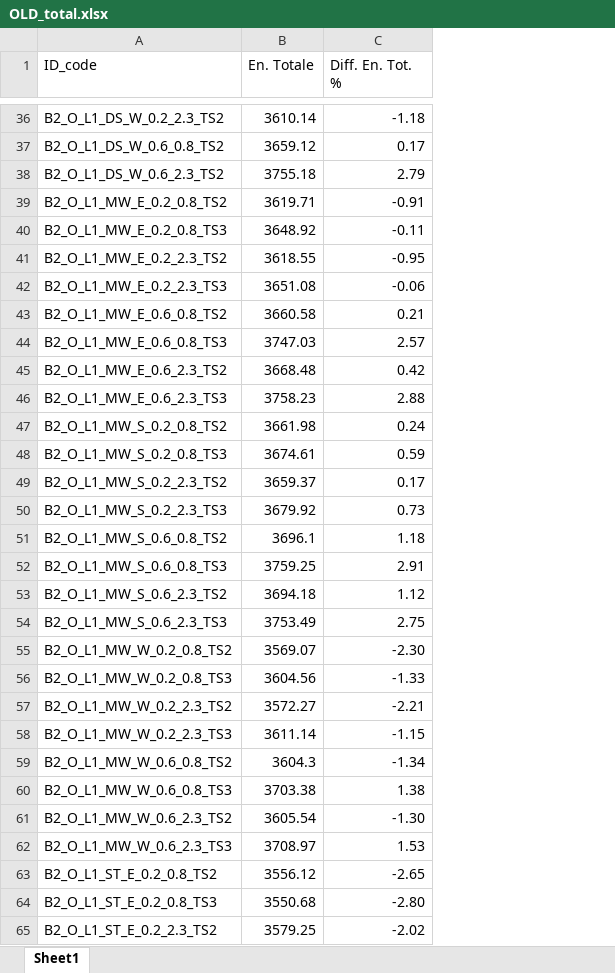
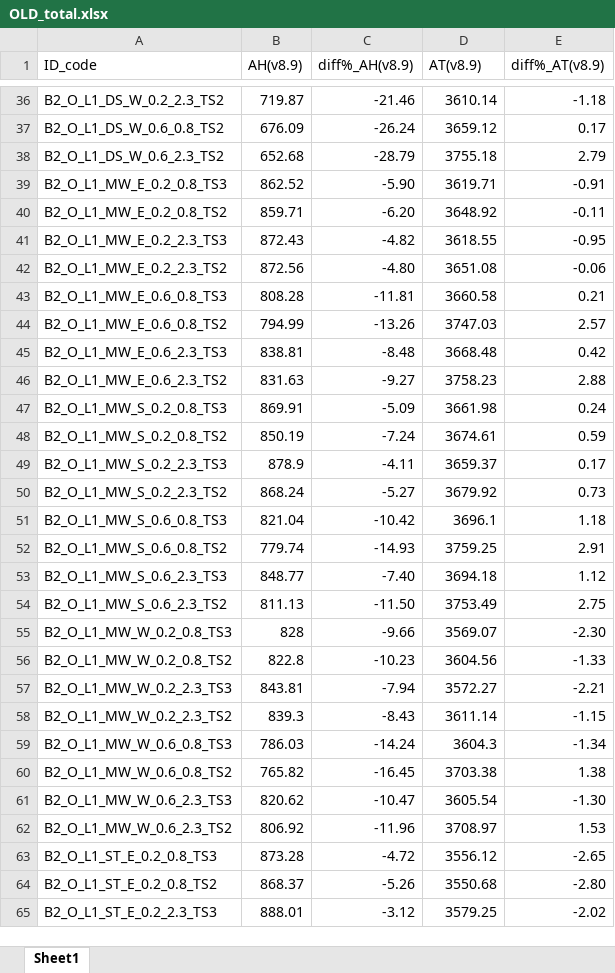
Before and after one commit to andregraff/Thesis_Python, an Excel workbook: OLD_total.xlsx, sheet Sheet1, drawn as a sheet; only a part is shown, gaps mark what is left out; values as stored, in another font and other column widths than the file's, no borders; table styles not drawn; addresses are those after the commit; the diff covers the shown part only; the diff names each change by its address in the sheet, - before the commit and + after, or states it on an @@ line.

```diff
--- a/OLD_total.xlsx (sheet Sheet1)
+++ b/OLD_total.xlsx (sheet Sheet1)
+column B (AH(v8.9)), rows 36-65: 719.87 | 676.09 | 652.68 | 862.52 | 859.71 | 872.43 | 872.56 | 808.28 | 794.99 | 838.81 | 831.63 | 869.91 | 850.19 | 878.9 | 868.24 | 821.04 | 779.74 | 848.77 | 811.13 | 828 | 822.8 | 843.81 | 839.3 | 786.03 | 765.82 | 820.62 | 806.92 | 873.28 | 868.37 | 888.01
+column C (diff%_AH(v8.9)), rows 36-65: -21.46 | -26.24 | -28.79 | -5.90 | -6.20 | -4.82 | -4.80 | -11.81 | -13.26 | -8.48 | -9.27 | -5.09 | -7.24 | -4.11 | -5.27 | -10.42 | -14.93 | -7.40 | -11.50 | -9.66 | -10.23 | -7.94 | -8.43 | -14.24 | -16.45 | -10.47 | -11.96 | -4.72 | -5.26 | -3.12
-D1: En. Totale
+D1: AT(v8.9)
-E1: Diff. En. Tot. %
+E1: diff%_AT(v8.9)
-A39 (ID_code): B2_O_L1_MW_E_0.2_0.8_TS2
+A39 (ID_code): B2_O_L1_MW_E_0.2_0.8_TS3
-A40 (ID_code): B2_O_L1_MW_E_0.2_0.8_TS3
+A40 (ID_code): B2_O_L1_MW_E_0.2_0.8_TS2
-A41 (ID_code): B2_O_L1_MW_E_0.2_2.3_TS2
+A41 (ID_code): B2_O_L1_MW_E_0.2_2.3_TS3
-A42 (ID_code): B2_O_L1_MW_E_0.2_2.3_TS3
+A42 (ID_code): B2_O_L1_MW_E_0.2_2.3_TS2
-A43 (ID_code): B2_O_L1_MW_E_0.6_0.8_TS2
+A43 (ID_code): B2_O_L1_MW_E_0.6_0.8_TS3
-A44 (ID_code): B2_O_L1_MW_E_0.6_0.8_TS3
+A44 (ID_code): B2_O_L1_MW_E_0.6_0.8_TS2
-A45 (ID_code): B2_O_L1_MW_E_0.6_2.3_TS2
+A45 (ID_code): B2_O_L1_MW_E_0.6_2.3_TS3
-A46 (ID_code): B2_O_L1_MW_E_0.6_2.3_TS3
+A46 (ID_code): B2_O_L1_MW_E_0.6_2.3_TS2
-A47 (ID_code): B2_O_L1_MW_S_0.2_0.8_TS2
+A47 (ID_code): B2_O_L1_MW_S_0.2_0.8_TS3
-A48 (ID_code): B2_O_L1_MW_S_0.2_0.8_TS3
+A48 (ID_code): B2_O_L1_MW_S_0.2_0.8_TS2
-A49 (ID_code): B2_O_L1_MW_S_0.2_2.3_TS2
+A49 (ID_code): B2_O_L1_MW_S_0.2_2.3_TS3
-A50 (ID_code): B2_O_L1_MW_S_0.2_2.3_TS3
+A50 (ID_code): B2_O_L1_MW_S_0.2_2.3_TS2
-A51 (ID_code): B2_O_L1_MW_S_0.6_0.8_TS2
+A51 (ID_code): B2_O_L1_MW_S_0.6_0.8_TS3
-A52 (ID_code): B2_O_L1_MW_S_0.6_0.8_TS3
+A52 (ID_code): B2_O_L1_MW_S_0.6_0.8_TS2
-A53 (ID_code): B2_O_L1_MW_S_0.6_2.3_TS2
+A53 (ID_code): B2_O_L1_MW_S_0.6_2.3_TS3
-A54 (ID_code): B2_O_L1_MW_S_0.6_2.3_TS3
+A54 (ID_code): B2_O_L1_MW_S_0.6_2.3_TS2
-A55 (ID_code): B2_O_L1_MW_W_0.2_0.8_TS2
+A55 (ID_code): B2_O_L1_MW_W_0.2_0.8_TS3
-A56 (ID_code): B2_O_L1_MW_W_0.2_0.8_TS3
+A56 (ID_code): B2_O_L1_MW_W_0.2_0.8_TS2
-A57 (ID_code): B2_O_L1_MW_W_0.2_2.3_TS2
+A57 (ID_code): B2_O_L1_MW_W_0.2_2.3_TS3
-A58 (ID_code): B2_O_L1_MW_W_0.2_2.3_TS3
+A58 (ID_code): B2_O_L1_MW_W_0.2_2.3_TS2
-A59 (ID_code): B2_O_L1_MW_W_0.6_0.8_TS2
+A59 (ID_code): B2_O_L1_MW_W_0.6_0.8_TS3
-A60 (ID_code): B2_O_L1_MW_W_0.6_0.8_TS3
+A60 (ID_code): B2_O_L1_MW_W_0.6_0.8_TS2
-A61 (ID_code): B2_O_L1_MW_W_0.6_2.3_TS2
+A61 (ID_code): B2_O_L1_MW_W_0.6_2.3_TS3
-A62 (ID_code): B2_O_L1_MW_W_0.6_2.3_TS3
+A62 (ID_code): B2_O_L1_MW_W_0.6_2.3_TS2
-A63 (ID_code): B2_O_L1_ST_E_0.2_0.8_TS2
+A63 (ID_code): B2_O_L1_ST_E_0.2_0.8_TS3
-A64 (ID_code): B2_O_L1_ST_E_0.2_0.8_TS3
+A64 (ID_code): B2_O_L1_ST_E_0.2_0.8_TS2
-A65 (ID_code): B2_O_L1_ST_E_0.2_2.3_TS2
+A65 (ID_code): B2_O_L1_ST_E_0.2_2.3_TS3
```
Also changed, not shown: 264 edited cells and cell formats elsewhere in this sheet, 12 other files.
